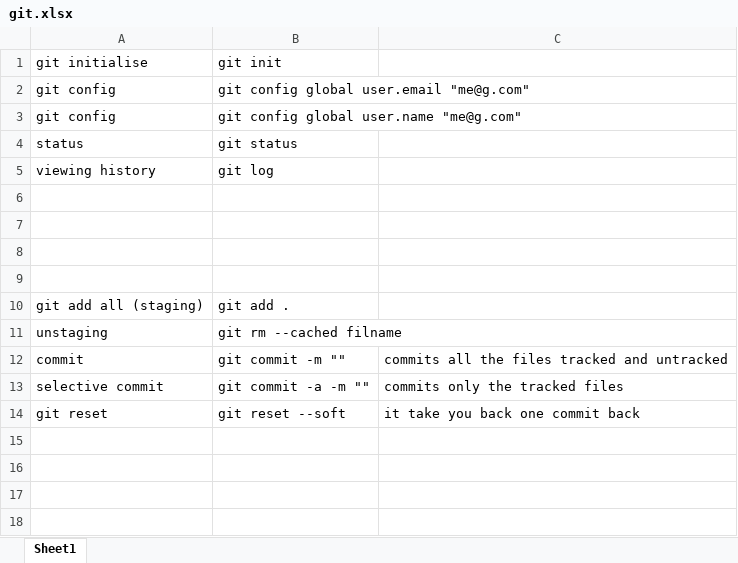
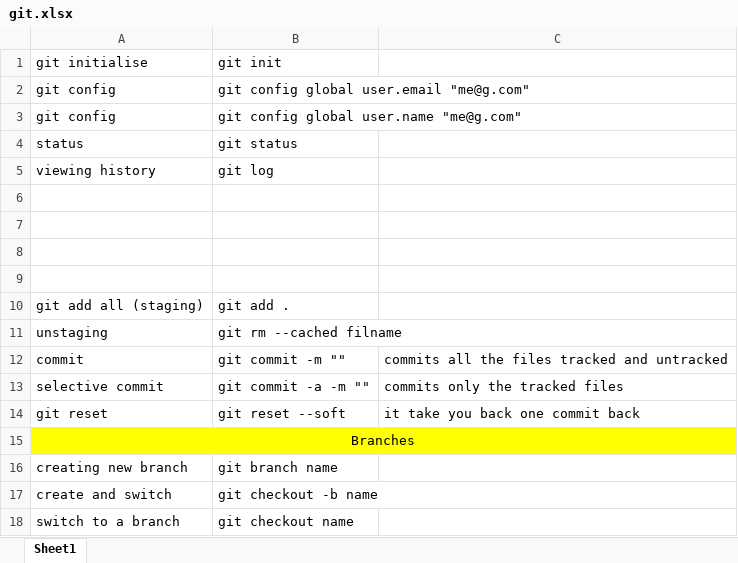
Before and after one commit to meyash14/Git-Course, an Excel workbook: git.xlsx, sheet Sheet1, drawn as a sheet; values as stored, in another font and other column widths than the file's, no borders; the diff names each change by its address in the sheet, - before the commit and + after, or states it on an @@ line.

```diff
--- a/git.xlsx (sheet Sheet1)
+++ b/git.xlsx (sheet Sheet1)
+row 15: Branches
+row 16: creating new branch | git branch name
+row 17: create and switch | git checkout -b name
+row 18: switch to a branch | git checkout name
```
Also changed, not shown: 2 other files.
